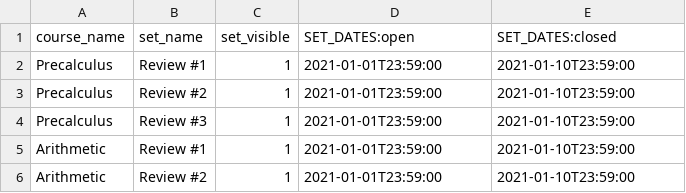
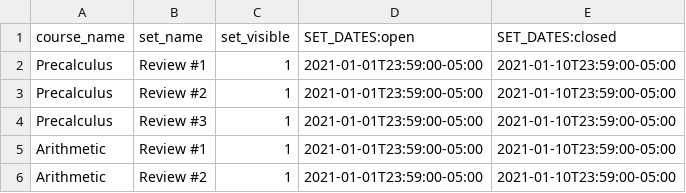
Before and after one commit to openwebwork/webwork3, a CSV file: t/db/sample_data/review_sets.csv, drawn as a sheet.

```diff
--- a/t/db/sample_data/review_sets.csv
+++ b/t/db/sample_data/review_sets.csv
@@ -1,6 +1,6 @@
 course_name,set_name,set_visible,SET_DATES:open,SET_DATES:closed
-Precalculus,"Review #1",1,2021-01-01T23:59:00,2021-01-10T23:59:00
-Precalculus,"Review #2",1,2021-01-01T23:59:00,2021-01-10T23:59:00
-Precalculus,"Review #3",1,2021-01-01T23:59:00,2021-01-10T23:59:00
-Arithmetic,"Review #1",1,2021-01-01T23:59:00,2021-01-10T23:59:00
-Arithmetic,"Review #2",1,2021-01-01T23:59:00,2021-01-10T23:59:00
+Precalculus,"Review #1",1,2021-01-01T23:59:00-05:00,2021-01-10T23:59:00-05:00
+Precalculus,"Review #2",1,2021-01-01T23:59:00-05:00,2021-01-10T23:59:00-05:00
+Precalculus,"Review #3",1,2021-01-01T23:59:00-05:00,2021-01-10T23:59:00-05:00
+Arithmetic,"Review #1",1,2021-01-01T23:59:00-05:00,2021-01-10T23:59:00-05:00
+Arithmetic,"Review #2",1,2021-01-01T23:59:00-05:00,2021-01-10T23:59:00-05:00
```
Also changed, not shown: t/db/sample_data/hw_sets.csv, t/db/sample_data/quizzes.csv, 12 other files.
